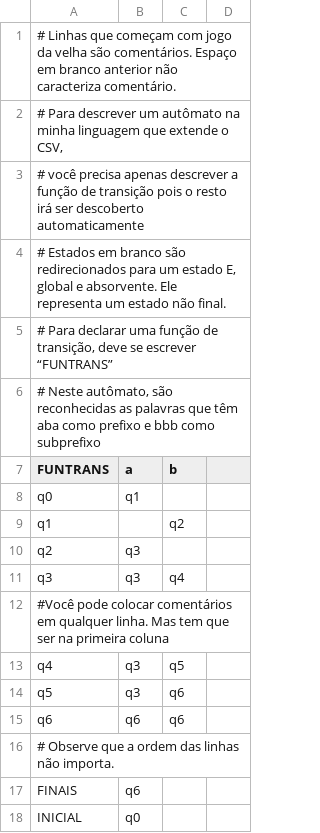
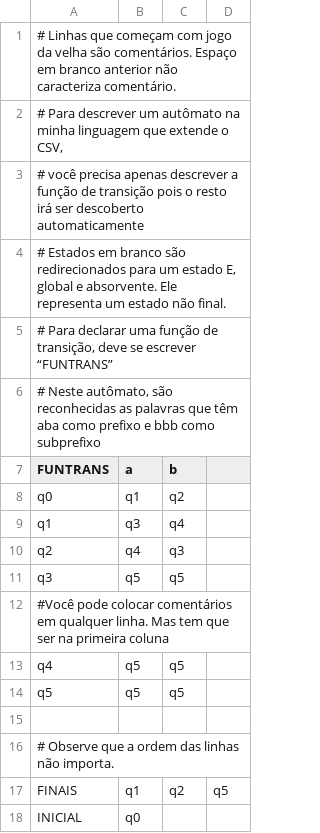
Before and after one commit to lssv6/Automata, a CSV file: app/automato.csv, drawn as a sheet; the diff names each change by its address in the sheet, - before the commit and + after, or states it on an @@ line.

```diff
--- a/app/automato.csv
+++ b/app/automato.csv
-C8 (b): (empty)
+C8 (b): q2
-B9 (a): (empty)
+B9 (a): q3
-C9 (b): q2
+C9 (b): q4
-B10 (a): q3
+B10 (a): q4
-C10 (b): (empty)
+C10 (b): q3
-B11 (a): q3
+B11 (a): q5
-C11 (b): q4
+C11 (b): q5
-B13:B14 (a): q3
+B13:B14 (a): q5
-C14 (b): q6
+C14 (b): q5
-row 15: q6 | q6 | q6
+row 15: (empty)
-B17 (a): q6
+B17 (a): q1
-C17 (b): (empty)
+C17 (b): q2
-D17: (empty)
+D17: q5
```
Also changed, not shown: 13 other files.
